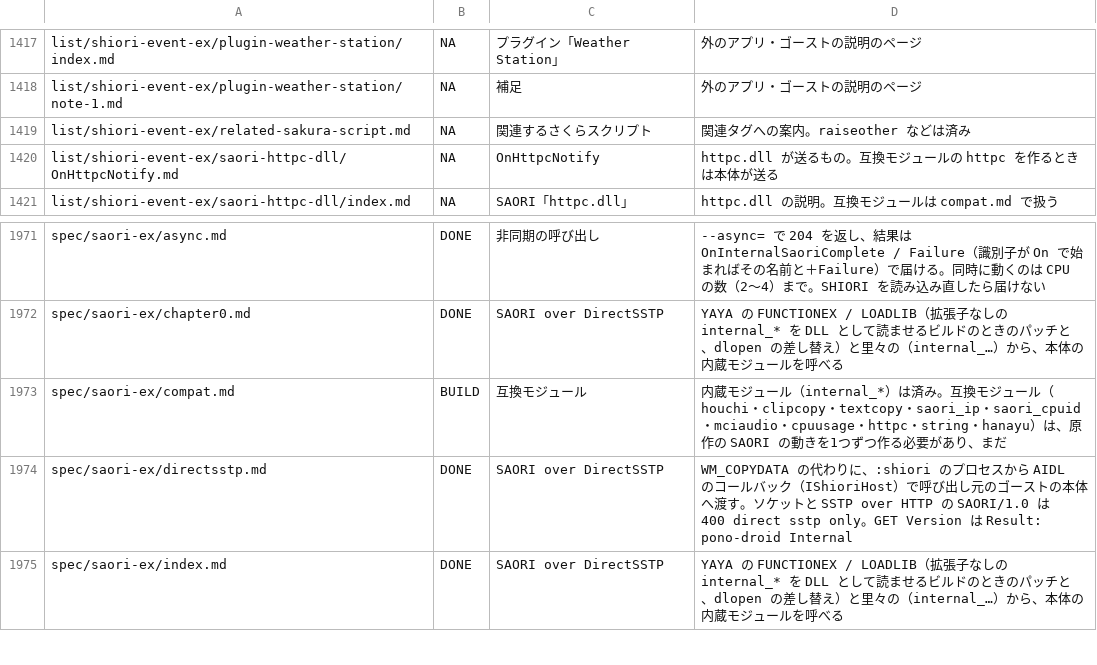
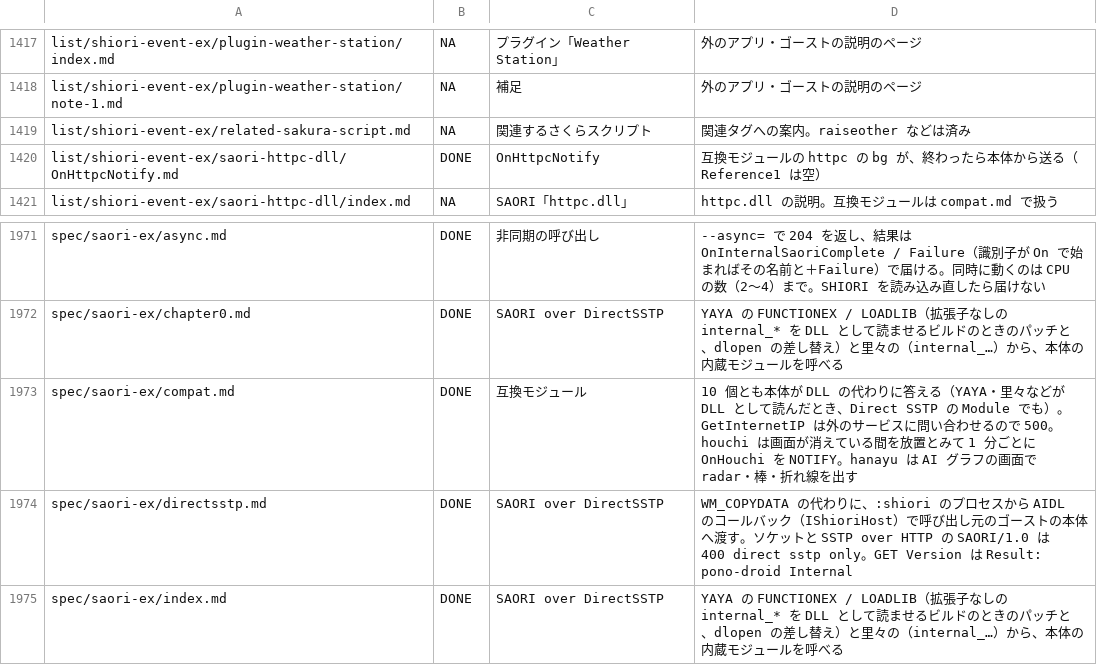
Before and after one commit to ukagaka-irono/pono-droid, a TSV file: docs/ukadoc-spec-status.tsv, drawn as a sheet; only a part is shown, gaps mark what is left out.

```diff
--- a/docs/ukadoc-spec-status.tsv
+++ b/docs/ukadoc-spec-status.tsv
@@ -1419,3 +1419,3 @@ list/shiori-event-ex/plugin-weather-station/note-1.md	NA	補足	外のアプリ
 list/shiori-event-ex/related-sakura-script.md	NA	関連するさくらスクリプト	関連タグへの案内。raiseother などは済み
-list/shiori-event-ex/saori-httpc-dll/OnHttpcNotify.md	NA	OnHttpcNotify	httpc.dll が送るもの。互換モジュールの httpc を作るときは本体が送る
+list/shiori-event-ex/saori-httpc-dll/OnHttpcNotify.md	DONE	OnHttpcNotify	互換モジュールの httpc の bg が、終わったら本体から送る（Reference1 は空）
 list/shiori-event-ex/saori-httpc-dll/index.md	NA	SAORI「httpc.dll」	httpc.dll の説明。互換モジュールは compat.md で扱う
@@ -1972,3 +1972,3 @@ spec/saori-ex/async.md	DONE	非同期の呼び出し	--async= で 204 を返し
 spec/saori-ex/chapter0.md	DONE	SAORI over DirectSSTP	YAYA の FUNCTIONEX / LOADLIB（拡張子なしの internal_* を DLL として読ませるビルドのときのパッチと、dlopen の差し替え）と里々の（internal_…）から、本体の内蔵モジュールを呼べる
-spec/saori-ex/compat.md	BUILD	互換モジュール	内蔵モジュール（internal_*）は済み。互換モジュール（houchi・clipcopy・textcopy・saori_ip・saori_cpuid・mciaudio・cpuusage・httpc・string・hanayu）は、原作の SAORI の動きを1つずつ作る必要があり、まだ
+spec/saori-ex/compat.md	DONE	互換モジュール	10 個とも本体が DLL の代わりに答える（YAYA・里々などが DLL として読んだとき、Direct SSTP の Module でも）。GetInternetIP は外のサービスに問い合わせるので 500。houchi は画面が消えている間を放置とみて 1 分ごとに OnHouchi を NOTIFY。hanayu は AI グラフの画面で radar・棒・折れ線を出す
 spec/saori-ex/directsstp.md	DONE	SAORI over DirectSSTP	WM_COPYDATA の代わりに、:shiori のプロセスから AIDL のコールバック（IShioriHost）で呼び出し元のゴーストの本体へ渡す。ソケットと SSTP over HTTP の SAORI/1.0 は 400 direct sstp only。GET Version は Result: pono-droid Internal
```
Also changed, not shown: 10 other files.
